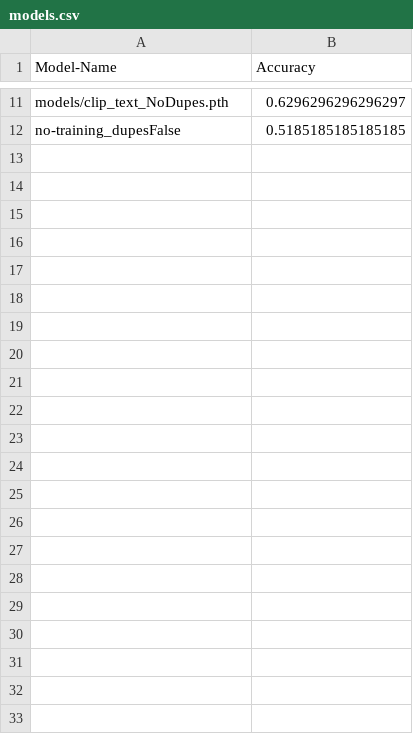
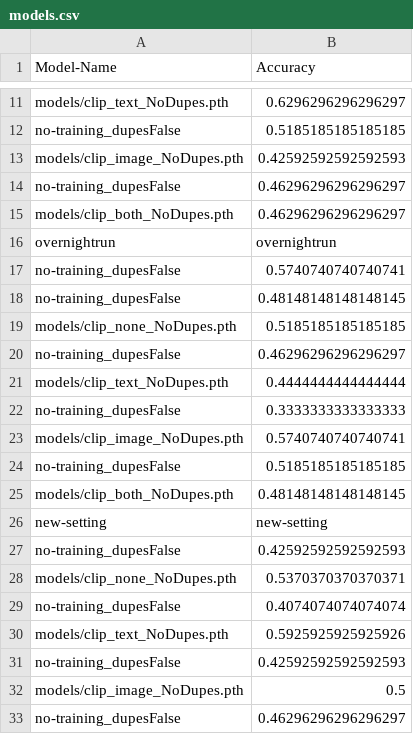
Before and after one commit to TroyDanielsProjects/NNDL-Final-Project, a CSV file: contrastive_vqa-rad/models.csv, drawn as a sheet; only a part is shown, gaps mark what is left out.

Commit message:
Fixed Test Datasets to be consistent

```diff
--- a/contrastive_vqa-rad/models.csv
+++ b/contrastive_vqa-rad/models.csv
@@ -12 +12,22 @@ models/clip_text_NoDupes.pth,0.6296296296296297
 no-training_dupesFalse,0.5185185185185185
+models/clip_image_NoDupes.pth,0.42592592592592593
+no-training_dupesFalse,0.46296296296296297
+models/clip_both_NoDupes.pth,0.46296296296296297
+overnightrun, overnightrun
+no-training_dupesFalse,0.5740740740740741
+no-training_dupesFalse,0.48148148148148145
+models/clip_none_NoDupes.pth,0.5185185185185185
+no-training_dupesFalse,0.46296296296296297
+models/clip_text_NoDupes.pth,0.4444444444444444
+no-training_dupesFalse,0.3333333333333333
+models/clip_image_NoDupes.pth,0.5740740740740741
+no-training_dupesFalse,0.5185185185185185
+models/clip_both_NoDupes.pth,0.48148148148148145
+new-setting,new-setting
+no-training_dupesFalse,0.42592592592592593
+models/clip_none_NoDupes.pth,0.5370370370370371
+no-training_dupesFalse,0.4074074074074074
+models/clip_text_NoDupes.pth,0.5925925925925926
+no-training_dupesFalse,0.42592592592592593
+models/clip_image_NoDupes.pth,0.5
+no-training_dupesFalse,0.46296296296296297
```
Also changed, not shown: 4 other files.
